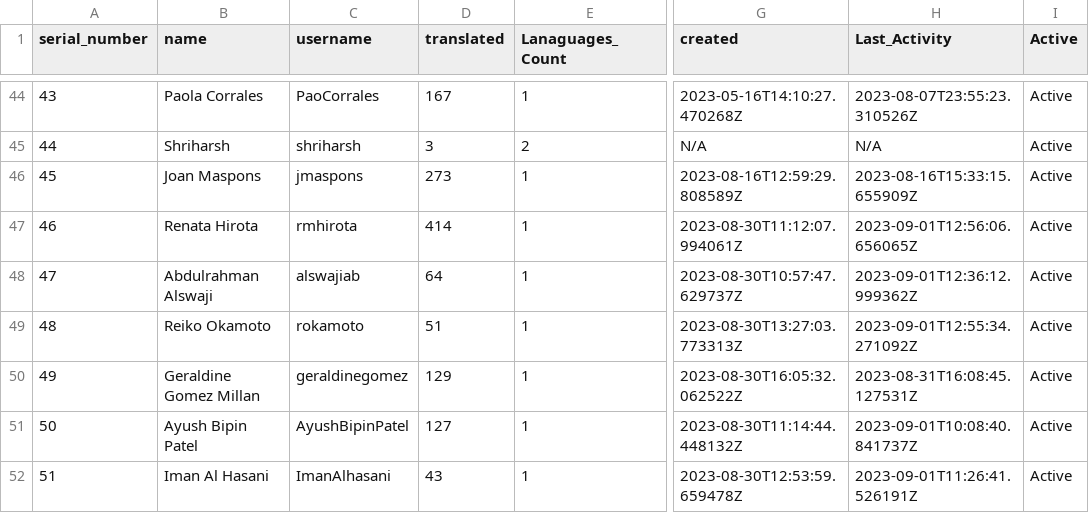
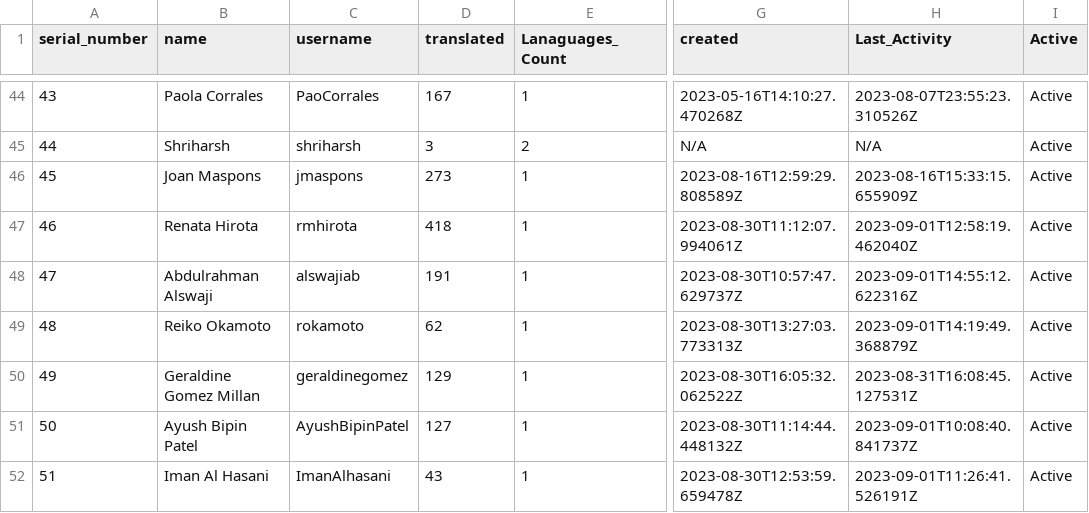
Before and after one commit to shrish-shete20/weblate, a CSV file: User Statistics/Statistics.csv, drawn as a sheet; only a part is shown, gaps mark what is left out; the diff names each change by its address in the sheet, - before the commit and + after, or states it on an @@ line.

Commit message:
Updated users Csv

```diff
--- a/User Statistics/Statistics.csv
+++ b/User Statistics/Statistics.csv
-D47 (translated): 414
+D47 (translated): 418
-H47 (Last_Activity): 2023-09-01T12:56:06.656065Z
+H47 (Last_Activity): 2023-09-01T12:58:19.462040Z
-D48 (translated): 64
+D48 (translated): 191
-H48 (Last_Activity): 2023-09-01T12:36:12.999362Z
+H48 (Last_Activity): 2023-09-01T14:55:12.622316Z
-D49 (translated): 51
+D49 (translated): 62
-H49 (Last_Activity): 2023-09-01T12:55:34.271092Z
+H49 (Last_Activity): 2023-09-01T14:19:49.368879Z
```
